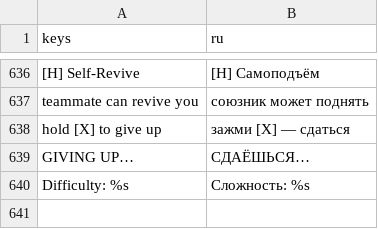
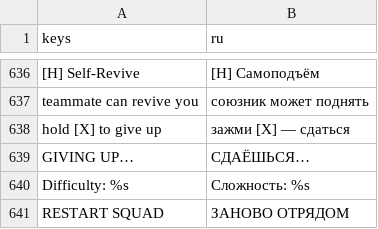
Before and after one commit to ASIMER/hype_game, a CSV file: locale/ui.csv, drawn as a sheet; only a part is shown, gaps mark what is left out; the diff names each change by its address in the sheet, - before the commit and + after, or states it on an @@ line.

```diff
--- a/locale/ui.csv
+++ b/locale/ui.csv
+row 641: RESTART SQUAD | ЗАНОВО ОТРЯДОМ
```
Also changed, not shown: 3 other files.
